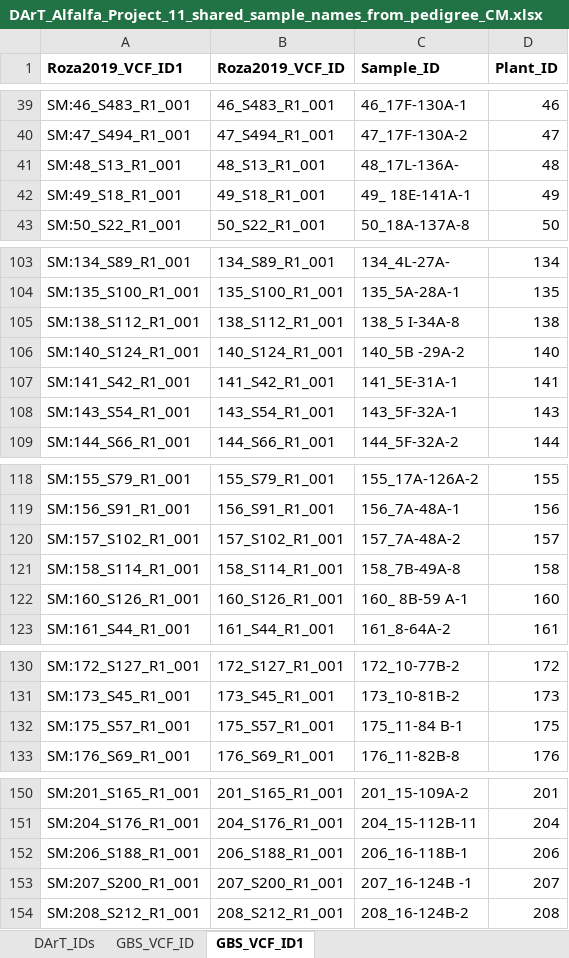
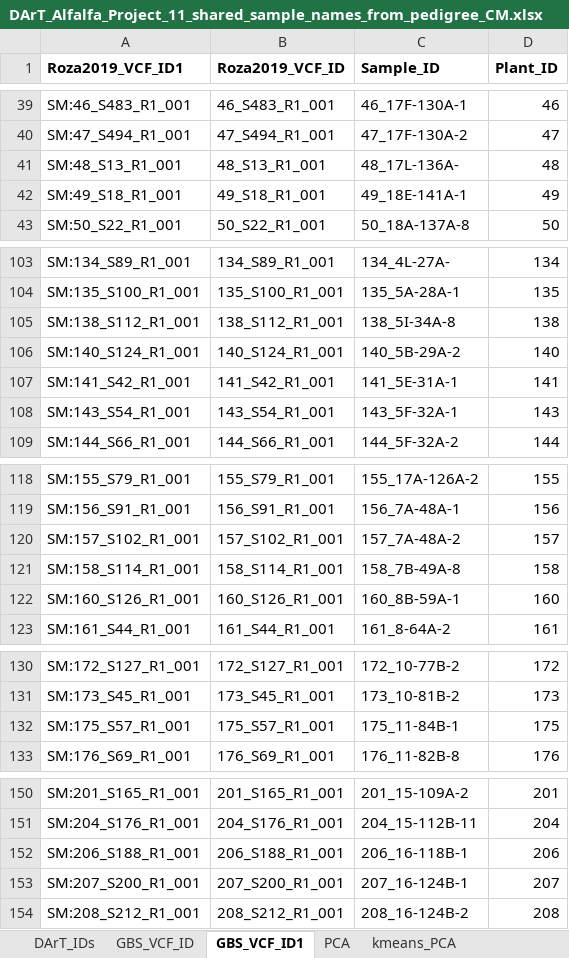
Before and after one commit to cculma/Roza_2019, an Excel workbook: pheno_data/DArT_Alfalfa_Project_11_shared_sample_names_from_pedigree_CM.xlsx, sheet GBS_VCF_ID1, drawn as a sheet; only a part is shown, gaps mark what is left out; values as stored, in another font and other column widths than the file's, no borders; the diff covers the shown part only; the diff names each change by its address in the sheet, - before the commit and + after, or states it on an @@ line.

```diff
--- a/pheno_data/DArT_Alfalfa_Project_11_shared_sample_names_from_pedigree_CM.xlsx (sheet GBS_VCF_ID1)
+++ b/pheno_data/DArT_Alfalfa_Project_11_shared_sample_names_from_pedigree_CM.xlsx (sheet GBS_VCF_ID1)
+sheet tab: PCA
+sheet tab: kmeans_PCA
-C42 (Sample_ID): 49_ 18E-141A-1
+C42 (Sample_ID): 49_18E-141A-1
-C105 (Sample_ID): 138_5 I-34A-8
+C105 (Sample_ID): 138_5I-34A-8
-C106 (Sample_ID): 140_5B -29A-2
+C106 (Sample_ID): 140_5B-29A-2
-C122 (Sample_ID): 160_ 8B-59 A-1
+C122 (Sample_ID): 160_8B-59A-1
-C132 (Sample_ID): 175_11-84 B-1
+C132 (Sample_ID): 175_11-84B-1
-C153 (Sample_ID): 207_16-124B -1
+C153 (Sample_ID): 207_16-124B-1
```
Also changed, not shown: 19 edited cells elsewhere in this sheet, charts or pictures, pheno_data/Roza2019_pedegree_Yu.xlsx, 9 other files.
